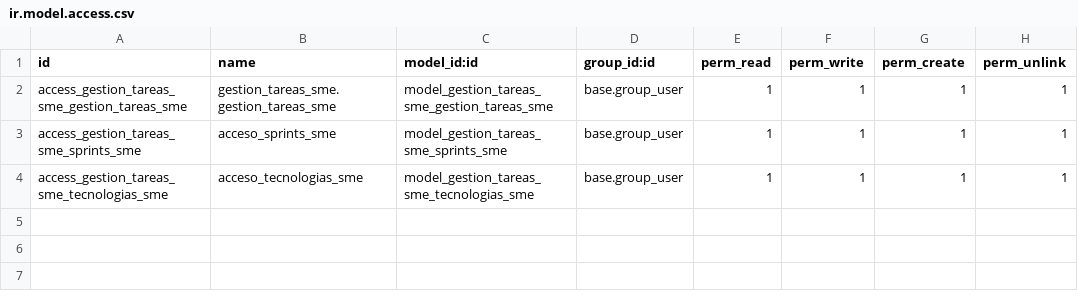
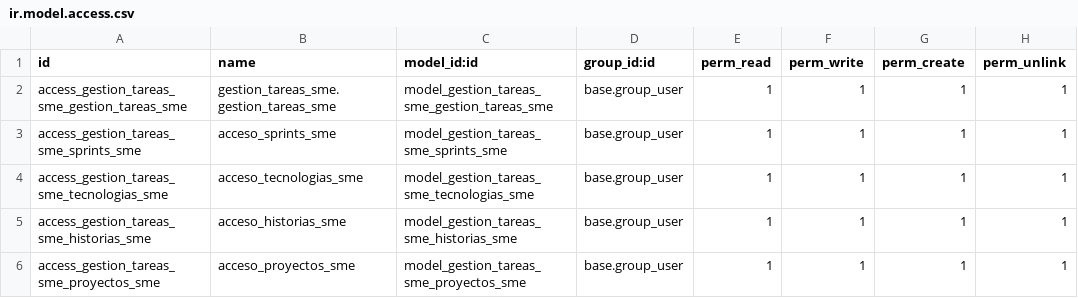
Before and after one commit to sermiresc/odoo_dev_sme_clase, a CSV file: data/addons/gestion_tareas_sme/security/ir.model.access.csv, drawn as a sheet.

```diff
--- a/data/addons/gestion_tareas_sme/security/ir.model.access.csv
+++ b/data/addons/gestion_tareas_sme/security/ir.model.access.csv
@@ -4 +4,3 @@ access_gestion_tareas_sme_sprints_sme,acceso_sprints_sme,model_gestion_tareas_sm
 access_gestion_tareas_sme_tecnologias_sme,acceso_tecnologias_sme,model_gestion_tareas_sme_tecnologias_sme,base.group_user,1,1,1,1
+access_gestion_tareas_sme_historias_sme,acceso_historias_sme,model_gestion_tareas_sme_historias_sme,base.group_user,1,1,1,1
+access_gestion_tareas_sme_proyectos_sme,acceso_proyectos_sme,model_gestion_tareas_sme_proyectos_sme,base.group_user,1,1,1,1
```
Also changed, not shown: 4 other files.
